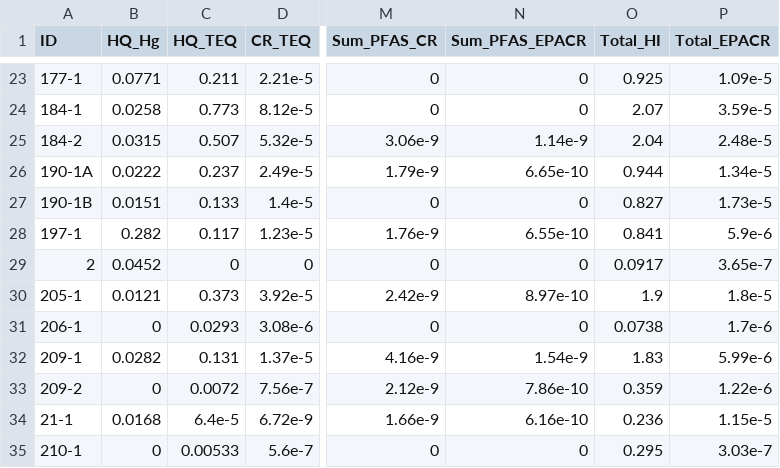
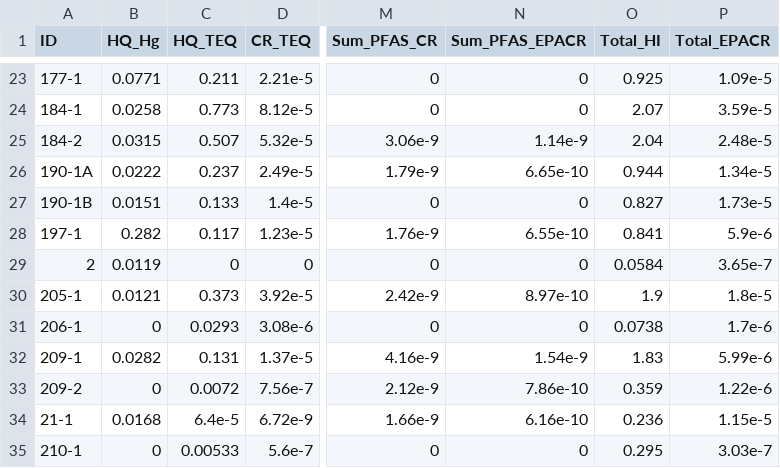
Before and after one commit to daviddayan720/CWHL_Waterfowl_Contaminants, a CSV file: WFCS_group_risk_levels.csv, drawn as a sheet; only a part is shown, gaps mark what is left out; the diff covers the shown part only; the diff names each change by its address in the sheet, - before the commit and + after, or states it on an @@ line.

```diff
--- a/WFCS_group_risk_levels.csv
+++ b/WFCS_group_risk_levels.csv
-B29 (HQ_Hg): 0.0452
+B29 (HQ_Hg): 0.0119
-O29 (Total_HI): 0.0917
+O29 (Total_HI): 0.0584
```
Also changed, not shown: 48 edited cells elsewhere in this file, Waterfowl Contaminant Study Final Processed Data 2021-2022.csv, 1 other file.
